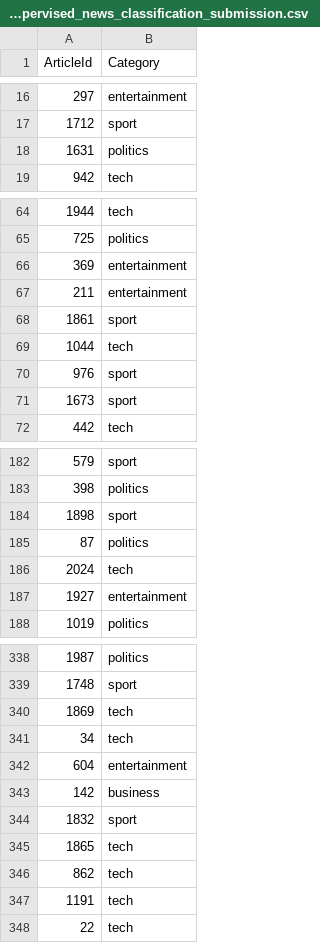
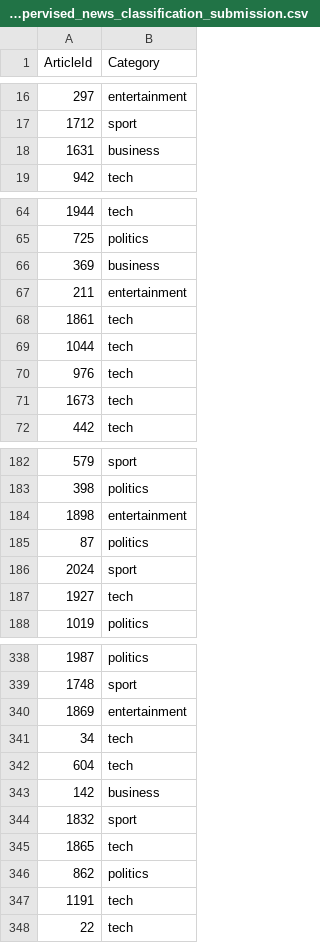
Before and after one commit to p-georgiadis/Matrix-Factorization-Project, a CSV file: reports/unsupervised_news_classification_submission.csv (was data/news/unsupervised_news_classification_submission.csv), drawn as a sheet; only a part is shown, gaps mark what is left out; the diff covers the shown part only.

Commit message:
reports complete

```diff
--- a/data/news/unsupervised_news_classification_submission.csv
+++ b/reports/unsupervised_news_classification_submission.csv
@@ -17,3 +17,3 @@ ArticleId,Category
 1712,sport
-1631,politics
+1631,business
 942,tech
@@ -65,8 +65,8 @@ ArticleId,Category
 725,politics
-369,entertainment
+369,business
 211,entertainment
-1861,sport
+1861,tech
 1044,tech
-976,sport
-1673,sport
+976,tech
+1673,tech
 442,tech
@@ -183,6 +183,6 @@ ArticleId,Category
 398,politics
-1898,sport
+1898,entertainment
 87,politics
-2024,tech
-1927,entertainment
+2024,sport
+1927,tech
 1019,politics
@@ -339,5 +339,5 @@ ArticleId,Category
 1748,sport
-1869,tech
+1869,entertainment
 34,tech
-604,entertainment
+604,tech
 142,business
@@ -345,3 +345,3 @@ ArticleId,Category
 1865,tech
-862,tech
+862,politics
 1191,tech
```
Also changed, not shown: 52 edited cells elsewhere in this file, 7 other files.
